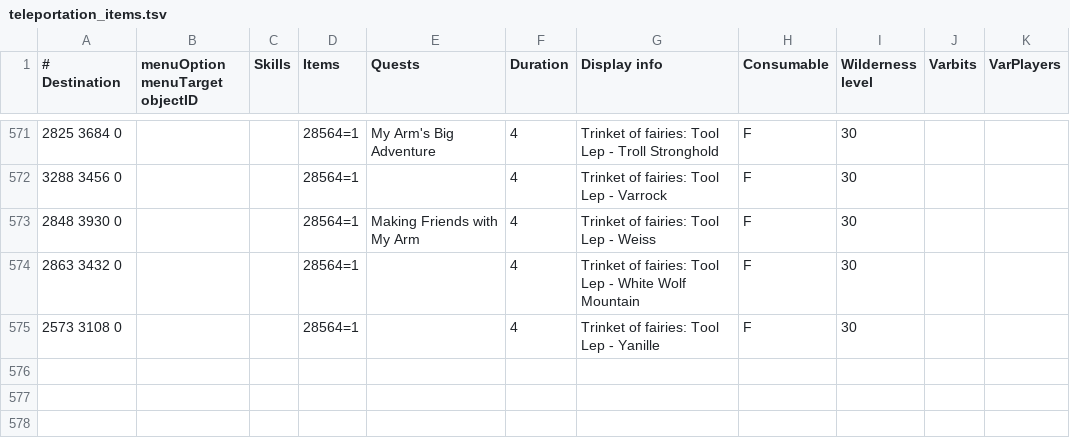
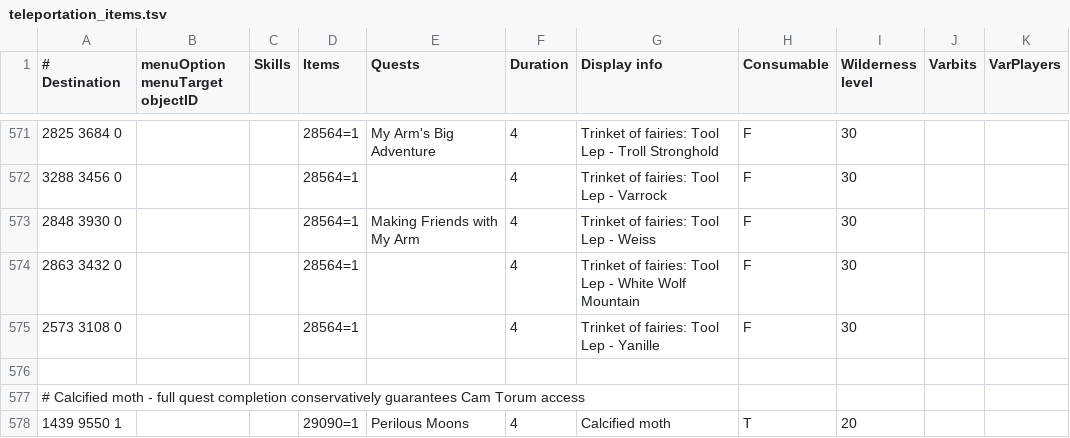
Before and after one commit to Skretzo/shortest-path, a TSV file: src/main/resources/transports/teleportation_items.tsv, drawn as a sheet; only a part is shown, gaps mark what is left out.

Commit message:
Add calcified moth teleport to Cam Torum

```diff
--- a/src/main/resources/transports/teleportation_items.tsv
+++ b/src/main/resources/transports/teleportation_items.tsv
@@ -575 +575,4 @@
 2573 3108 0			28564=1		4	Trinket of fairies: Tool Lep - Yanille	F	30		
+										
+# Calcified moth - full quest completion conservatively guarantees Cam Torum access										
+1439 9550 1			29090=1	Perilous Moons	4	Calcified moth	T	20		
```
Also changed, not shown: 1 other file.
